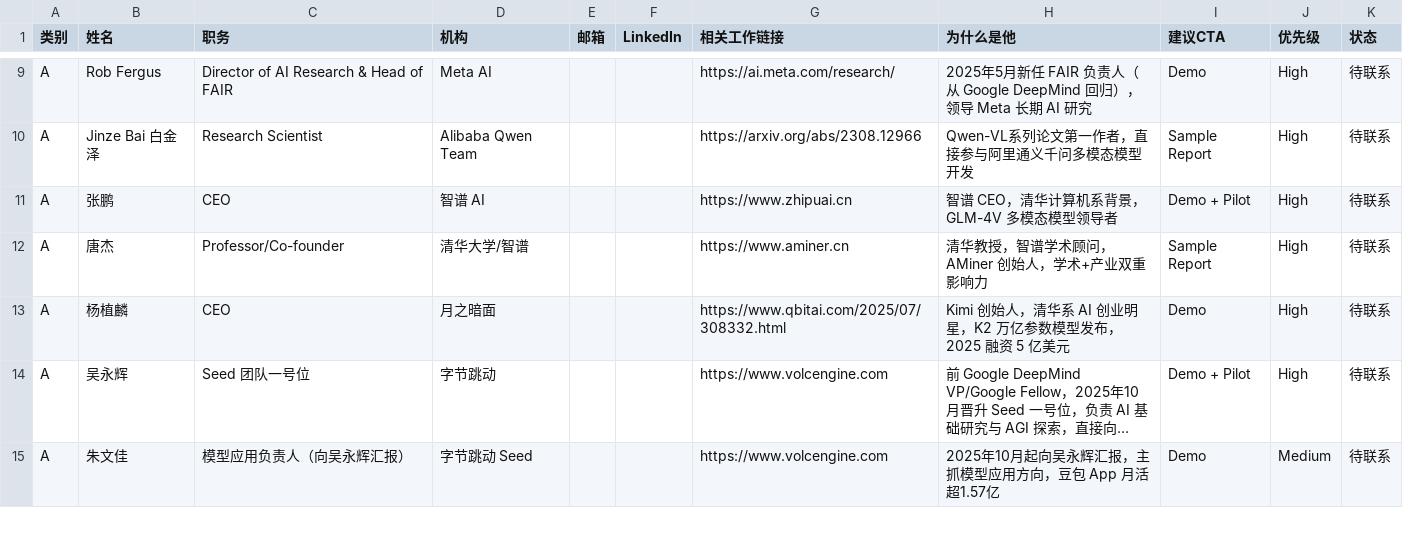
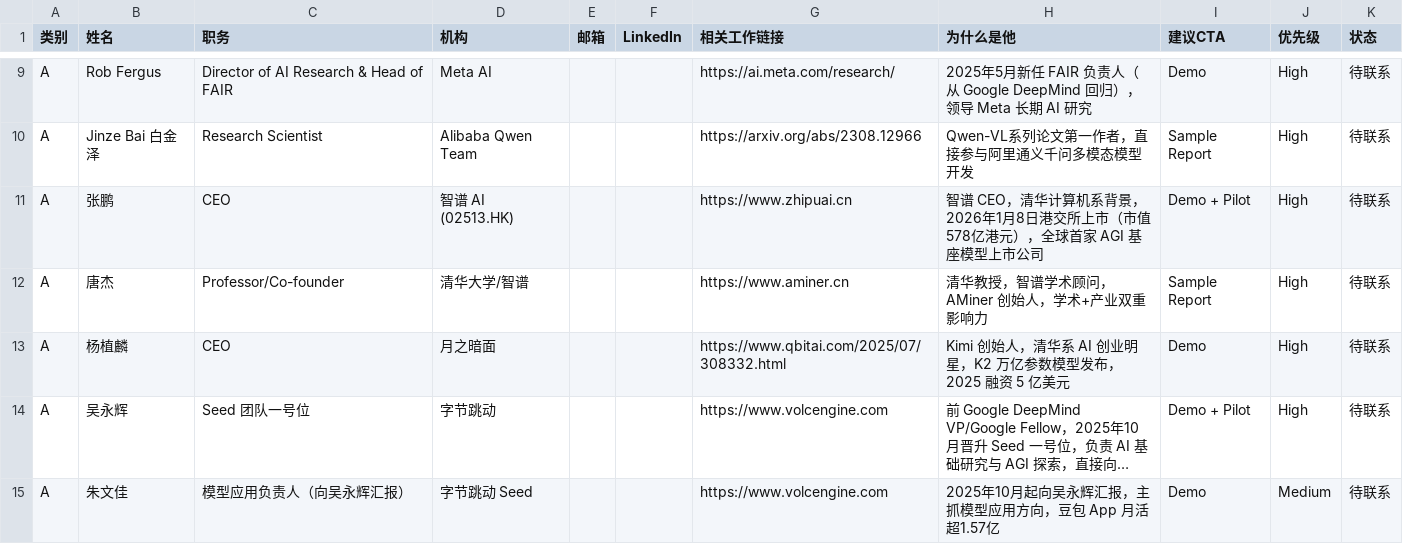
Before and after one commit to yha9806/website, a CSV file: wenxin-moyun/docs/outreach-leads.csv, drawn as a sheet; only a part is shown, gaps mark what is left out; long unchanged cells end in …; the diff covers the shown part only.

```diff
--- a/wenxin-moyun/docs/outreach-leads.csv
+++ b/wenxin-moyun/docs/outreach-leads.csv
@@ -10,3 +10,3 @@ A,Rob Fergus,Director of AI Research & Head of FAIR,Meta AI,,,"https://ai.meta.c
 A,Jinze Bai 白金泽,Research Scientist,Alibaba Qwen Team,,,"https://arxiv.org/abs/2308.12966","Qwen-VL系列论文第一作者，直接参与阿里通义千问多模态模型开发",Sample Report,High,待联系
-A,张鹏,CEO,智谱 AI,,,"https://www.zhipuai.cn","智谱 CEO，清华计算机系背景，GLM-4V 多模态模型领导者",Demo + Pilot,High,待联系
+A,张鹏,CEO,智谱 AI (02513.HK),,,"https://www.zhipuai.cn","智谱 CEO，清华计算机系背景，2026年1月8日港交所上市（市值578亿港元），全球首家 AGI 基座模型上市公司",Demo + Pilot,High,待联系
 A,唐杰,Professor/Co-founder,清华大学/智谱,,,"https://www.aminer.cn","清华教授，智谱学术顾问，AMiner 创始人，学术+产业双重影响力",Sample Report,High,待联系
```
Also changed, not shown: 4 added rows and 12 edited cells elsewhere in this file, 1 other file.
